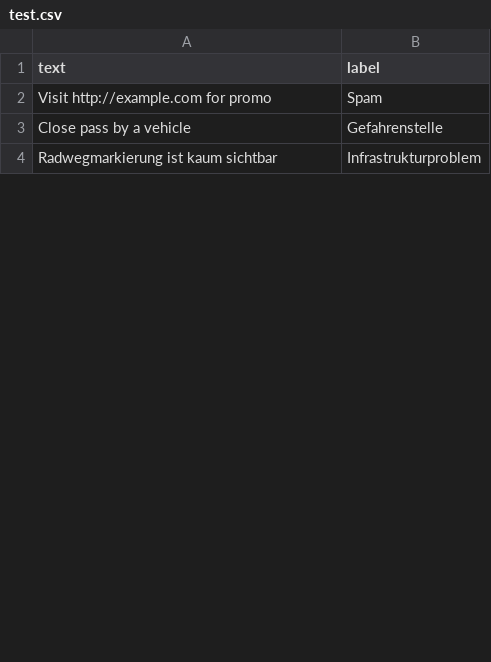
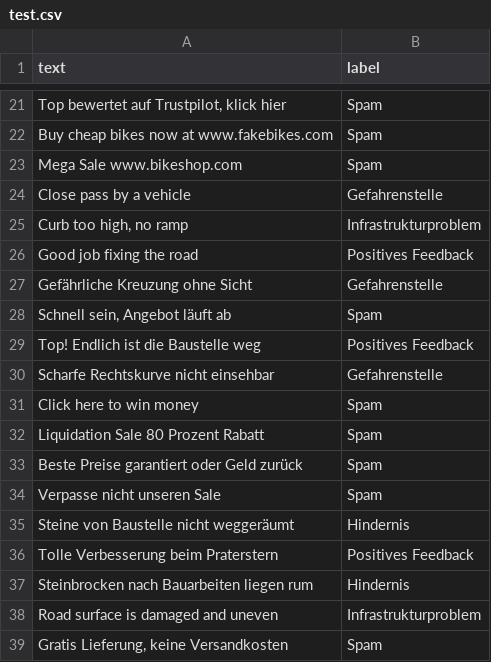
Before and after one commit to Aleyna-prog/RideAware, a CSV file: backend/data/test.csv, drawn as a sheet; only a part is shown, gaps mark what is left out; the shorter side is filled out with more unchanged rows; the diff covers the shown part only.

```diff
--- a/backend/data/test.csv
+++ b/backend/data/test.csv
@@ -2,2 +21,19 @@ text,label
-Visit http://example.com for promo,Spam
+"Top bewertet auf Trustpilot, klick hier",Spam
+Buy cheap bikes now at www.fakebikes.com,Spam
+Mega Sale www.bikeshop.com,Spam
 Close pass by a vehicle,Gefahrenstelle
+"Curb too high, no ramp",Infrastrukturproblem
+Good job fixing the road,Positives Feedback
+Gefährliche Kreuzung ohne Sicht,Gefahrenstelle
+"Schnell sein, Angebot läuft ab",Spam
+Top! Endlich ist die Baustelle weg,Positives Feedback
+Scharfe Rechtskurve nicht einsehbar,Gefahrenstelle
+Click here to win money,Spam
+Liquidation Sale 80 Prozent Rabatt,Spam
+Beste Preise garantiert oder Geld zurück,Spam
+Verpasse nicht unseren Sale,Spam
+Steine von Baustelle nicht weggeräumt,Hindernis
+Tolle Verbesserung beim Praterstern,Positives Feedback
+Steinbrocken nach Bauarbeiten liegen rum,Hindernis
+Road surface is damaged and uneven,Infrastrukturproblem
+"Gratis Lieferung, keine Versandkosten",Spam
```
Also changed, not shown: 43 added rows, 4 removed rows, 1 moved row and 4 edited cells elsewhere in this file, backend/data/train_pool.csv, backend/data/train_split.csv, 8 other files.
